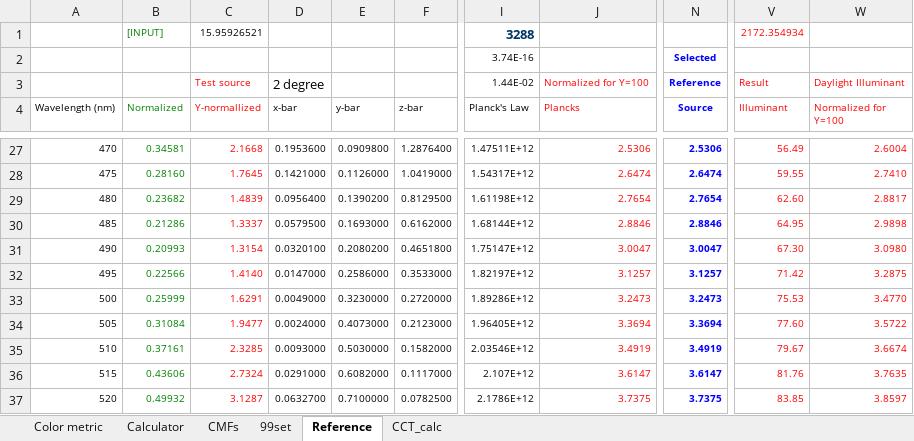
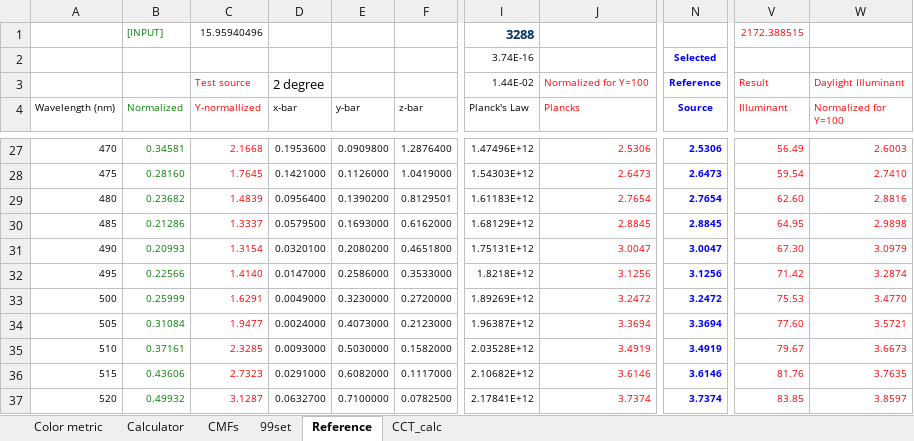
Before and after one commit to ksmet1977/CRI_CIE_Rf_2017, an Excel workbook: CRI_CIE_Rf_.xlsm, sheet Reference, drawn as a sheet; only a part is shown, gaps mark what is left out; values as stored, in another font and other column widths than the file's, no borders; the diff covers the shown part only; the diff names each change by its address in the sheet, - before the commit and + after, or states it on an @@ line.

```diff
--- a/CRI_CIE_Rf_.xlsm (sheet Reference)
+++ b/CRI_CIE_Rf_.xlsm (sheet Reference)
-C1 (Y-normallized): 15.95926521
+C1 (Y-normallized): 15.95940496
-V1 (Illuminant): 2172.354934
+V1 (Illuminant): 2172.388515
-I27 (Planck's Law): 1.47511E+12
+I27 (Planck's Law): 1.47496E+12
-W27 (Normalized for Y=100): 2.6004
+W27 (Normalized for Y=100): 2.6003
-I28 (Planck's Law): 1.54317E+12
+I28 (Planck's Law): 1.54303E+12
-J28 (Plancks): 2.6474
+J28 (Plancks): 2.6473
-N28 (Source): 2.6474
+N28 (Source): 2.6473
-V28 (Illuminant): 59.55
+V28 (Illuminant): 59.54
-F29 (z-bar): 0.8129500
+F29 (z-bar): 0.8129501
-I29 (Planck's Law): 1.61198E+12
+I29 (Planck's Law): 1.61183E+12
-W29 (Normalized for Y=100): 2.8817
+W29 (Normalized for Y=100): 2.8816
-I30 (Planck's Law): 1.68144E+12
+I30 (Planck's Law): 1.68129E+12
-J30 (Plancks): 2.8846
+J30 (Plancks): 2.8845
-N30 (Source): 2.8846
+N30 (Source): 2.8845
-I31 (Planck's Law): 1.75147E+12
+I31 (Planck's Law): 1.75131E+12
-W31 (Normalized for Y=100): 3.0980
+W31 (Normalized for Y=100): 3.0979
-I32 (Planck's Law): 1.82197E+12
+I32 (Planck's Law): 1.8218E+12
-J32 (Plancks): 3.1257
+J32 (Plancks): 3.1256
-N32 (Source): 3.1257
+N32 (Source): 3.1256
-W32 (Normalized for Y=100): 3.2875
+W32 (Normalized for Y=100): 3.2874
-I33 (Planck's Law): 1.89286E+12
+I33 (Planck's Law): 1.89269E+12
-J33 (Plancks): 3.2473
+J33 (Plancks): 3.2472
-N33 (Source): 3.2473
+N33 (Source): 3.2472
-I34 (Planck's Law): 1.96405E+12
+I34 (Planck's Law): 1.96387E+12
-W34 (Normalized for Y=100): 3.5722
+W34 (Normalized for Y=100): 3.5721
-I35 (Planck's Law): 2.03546E+12
+I35 (Planck's Law): 2.03528E+12
-W35 (Normalized for Y=100): 3.6674
+W35 (Normalized for Y=100): 3.6673
-C36 (Y-normallized): 2.7324
+C36 (Y-normallized): 2.7323
-I36 (Planck's Law): 2.107E+12
+I36 (Planck's Law): 2.10682E+12
-J36 (Plancks): 3.6147
+J36 (Plancks): 3.6146
-N36 (Source): 3.6147
+N36 (Source): 3.6146
-I37 (Planck's Law): 2.1786E+12
+I37 (Planck's Law): 2.17841E+12
-J37 (Plancks): 3.7375
+J37 (Plancks): 3.7374
-N37 (Source): 3.7375
+N37 (Source): 3.7374
```
Also changed, not shown: 1 added row, 1 removed row and 239 edited cells elsewhere in this sheet, sheet Calculator, sheet CMFs, sheet CCT_calc, sheet Color metric, charts or pictures.
